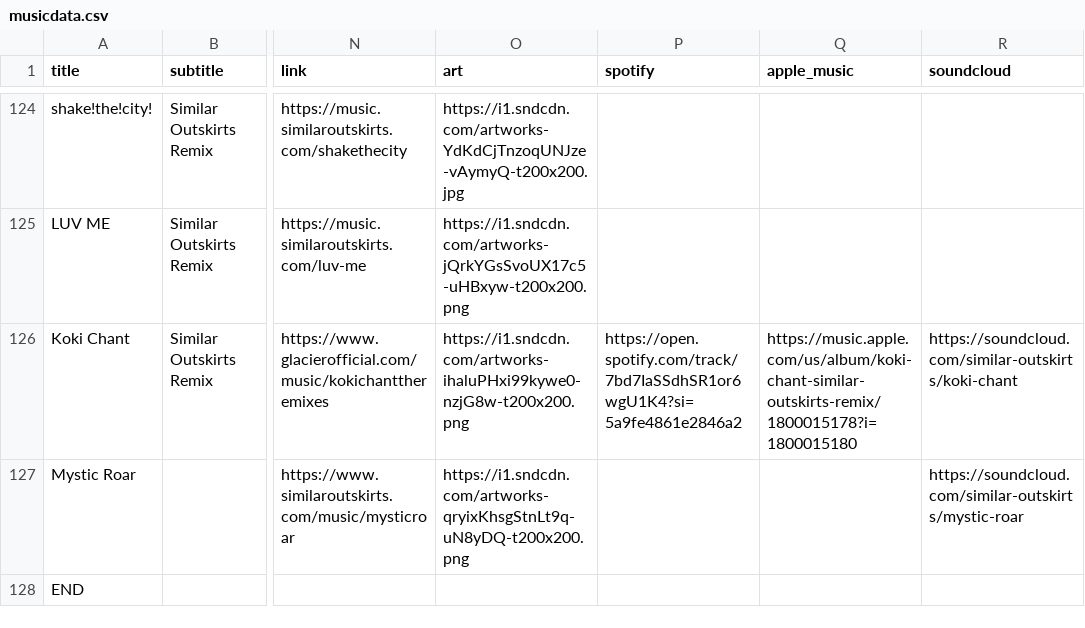
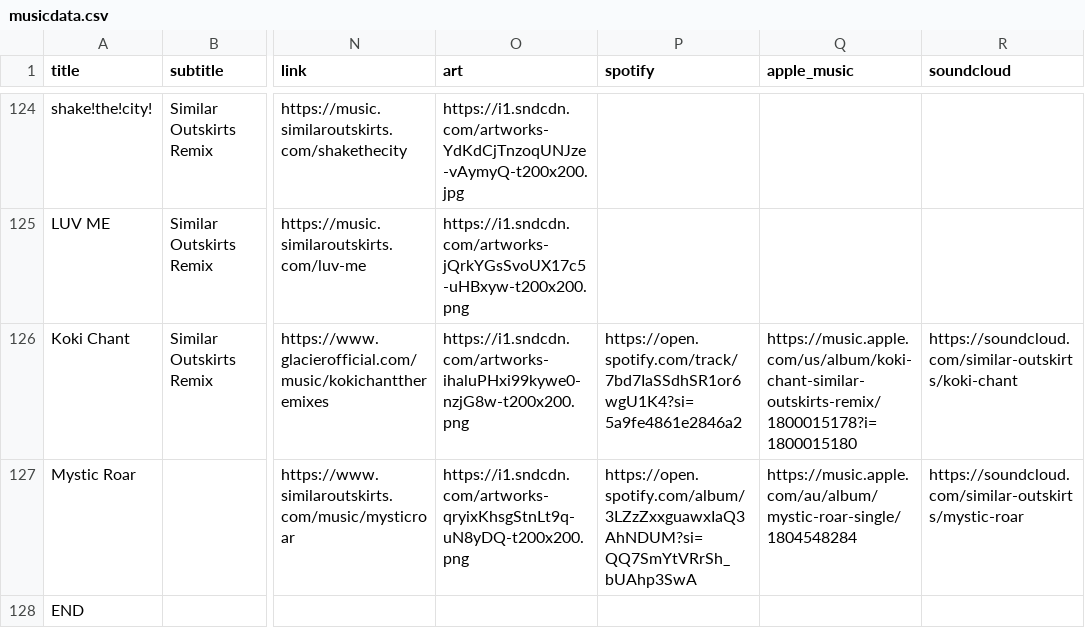
Before and after one commit to TroyKurniawan/similaroutskirts-website-v1.1, a CSV file: src/app/music/musicdata.csv, drawn as a sheet; only a part is shown, gaps mark what is left out; the diff names each change by its address in the sheet, - before the commit and + after, or states it on an @@ line.

Commit message:
"Mystic Roar" release.

```diff
--- a/src/app/music/musicdata.csv
+++ b/src/app/music/musicdata.csv
-P127 (spotify): (empty)
+P127 (spotify): https://open.spotify.com/album/3LZzZxxguawxIaQ3AhNDUM?si=QQ7SmYtVRrSh_bUAhp3SwA
-Q127 (apple_music): (empty)
+Q127 (apple_music): https://music.apple.com/au/album/mystic-roar-single/1804548284
```
Also changed, not shown: 1 other file.
